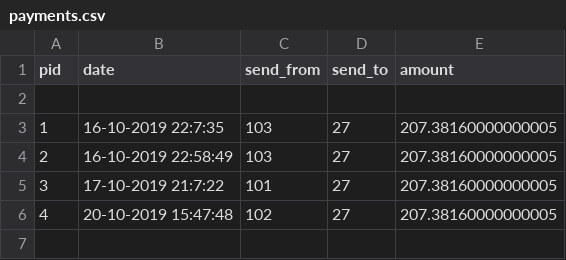
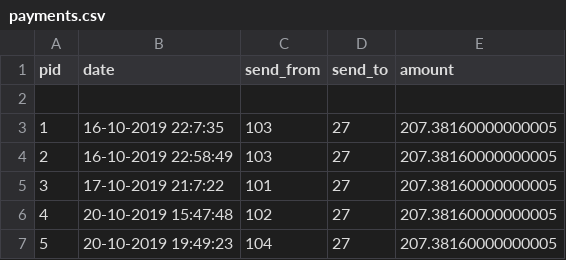
Before and after one commit to rsin0021/SE_Team10, a CSV file: PrimeEvents/data/payments.csv, drawn as a sheet.

```diff
--- a/PrimeEvents/data/payments.csv
+++ b/PrimeEvents/data/payments.csv
@@ -6 +6,2 @@ pid,date,send_from,send_to,amount
 4,20-10-2019 15:47:48,102,27,207.38160000000005
+5,20-10-2019 19:49:23,104,27,207.38160000000005
```
Also changed, not shown: PrimeEvents/data/quotations.csv, 1 other file.
